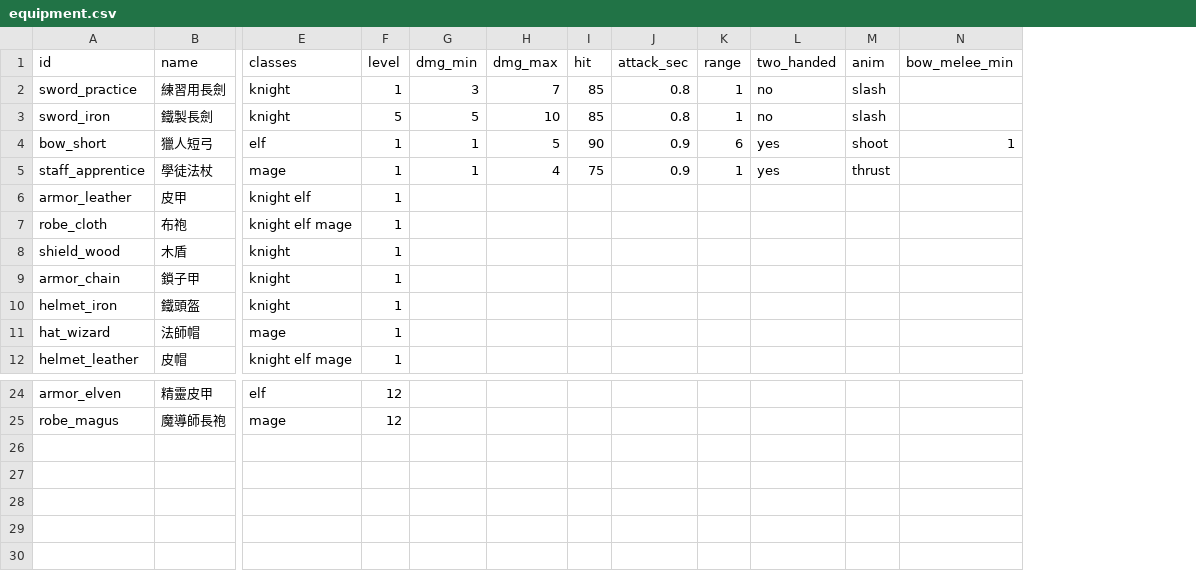
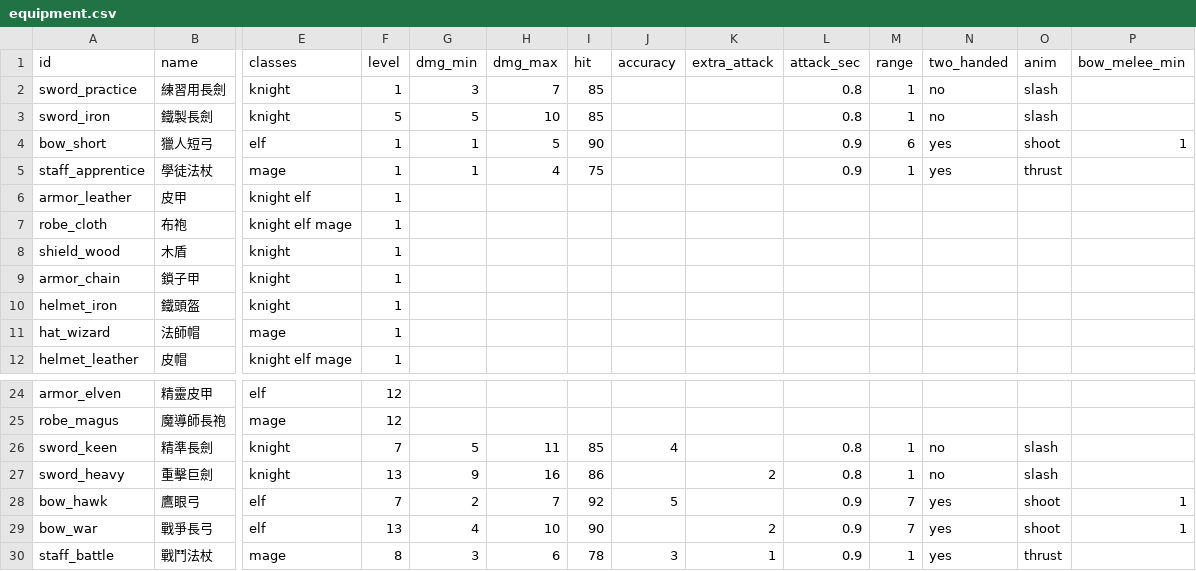
Before and after one commit to ChihhaoChen79/rpg-game, a CSV file: tuning/equipment.csv, drawn as a sheet; only a part is shown, gaps mark what is left out; rows hold the shown columns only; the diff names each change by its address in the sheet, - before the commit and + after, or states it on an @@ line.

```diff
--- a/tuning/equipment.csv
+++ b/tuning/equipment.csv
+column J (accuracy), empty
+column K (extra_attack), empty
+row 26: sword_keen | 精準長劍 | knight | 7 | 5 | 11 | 85 | 4 |  | 0.8 | 1 | no | slash
+row 27: sword_heavy | 重擊巨劍 | knight | 13 | 9 | 16 | 86 |  | 2 | 0.8 | 1 | no | slash
+row 28: bow_hawk | 鷹眼弓 | elf | 7 | 2 | 7 | 92 | 5 |  | 0.9 | 7 | yes | shoot | 1
+row 29: bow_war | 戰爭長弓 | elf | 13 | 4 | 10 | 90 |  | 2 | 0.9 | 7 | yes | shoot | 1
+row 30: staff_battle | 戰鬥法杖 | mage | 8 | 3 | 6 | 78 | 3 | 1 | 0.9 | 1 | yes | thrust
```
Also changed, not shown: tuning/drops.csv, 16 other files.
